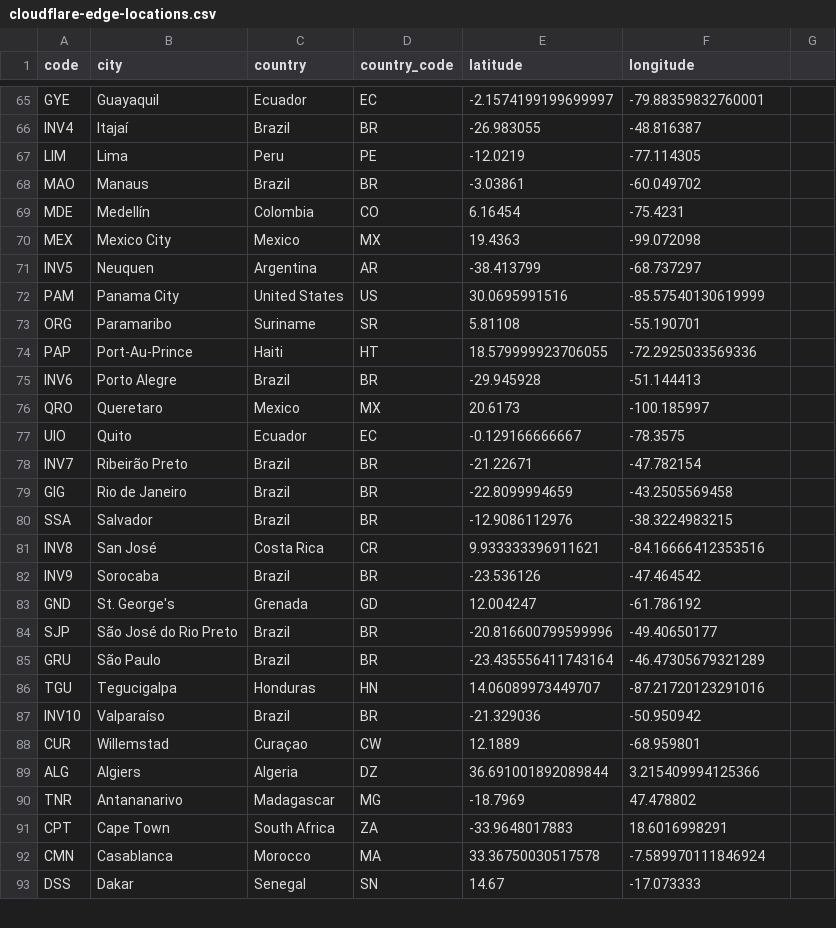
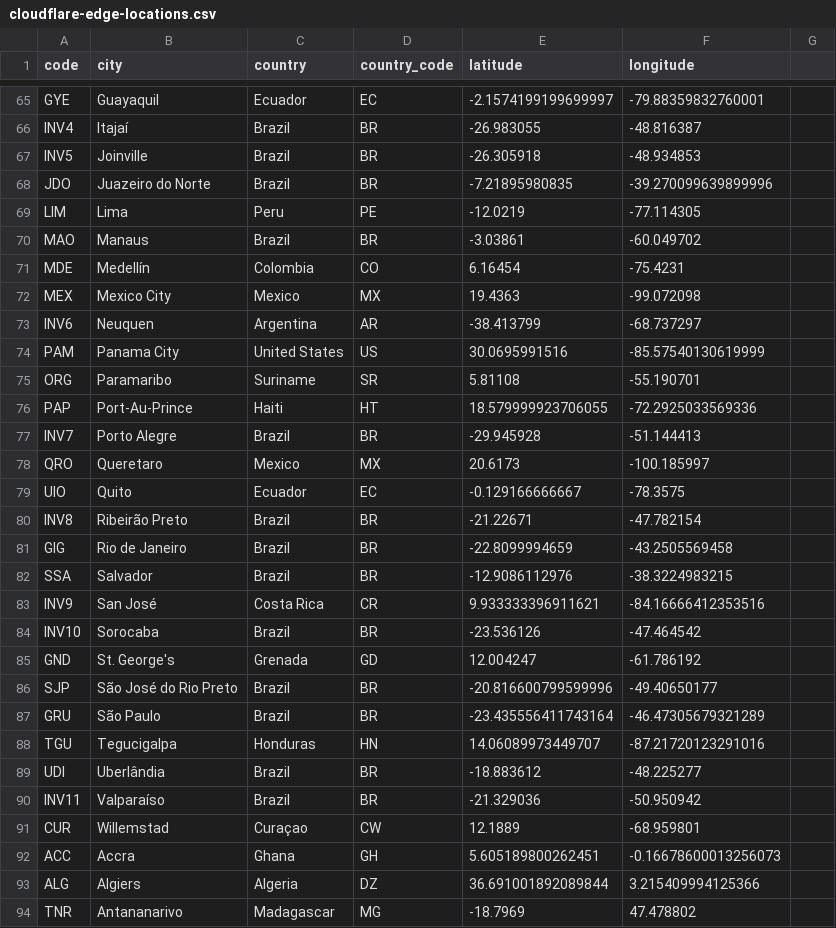
Before and after one commit to tobilg/cloudflare-edge-location, a CSV file: dist/cloudflare-edge-locations.csv, drawn as a sheet; only a part is shown, gaps mark what is left out; the shorter side is filled out with more unchanged rows; the diff covers the shown part only.

```diff
--- a/dist/cloudflare-edge-locations.csv
+++ b/dist/cloudflare-edge-locations.csv
@@ -66,2 +66,4 @@ GYE,Guayaquil,Ecuador,EC,-2.1574199199699997,-79.88359832760001
 INV4,Itajaí,Brazil,BR,-26.983055,-48.816387
+INV5,Joinville,Brazil,BR,-26.305918,-48.934853
+JDO,Juazeiro do Norte,Brazil,BR,-7.21895980835,-39.270099639899996
 LIM,Lima,Peru,PE,-12.0219,-77.114305
@@ -70,3 +72,3 @@ MDE,Medellín,Colombia,CO,6.16454,-75.4231
 MEX,Mexico City,Mexico,MX,19.4363,-99.072098
-INV5,Neuquen,Argentina,AR,-38.413799,-68.737297
+INV6,Neuquen,Argentina,AR,-38.413799,-68.737297
 PAM,Panama City,United States,US,30.0695991516,-85.57540130619999
@@ -74,10 +76,10 @@ ORG,Paramaribo,Suriname,SR,5.81108,-55.190701
 PAP,Port-Au-Prince,Haiti,HT,18.579999923706055,-72.2925033569336
-INV6,Porto Alegre,Brazil,BR,-29.945928,-51.144413
+INV7,Porto Alegre,Brazil,BR,-29.945928,-51.144413
 QRO,Queretaro,Mexico,MX,20.6173,-100.185997
 UIO,Quito,Ecuador,EC,-0.129166666667,-78.3575
-INV7,Ribeirão Preto,Brazil,BR,-21.22671,-47.782154
+INV8,Ribeirão Preto,Brazil,BR,-21.22671,-47.782154
 GIG,Rio de Janeiro,Brazil,BR,-22.8099994659,-43.2505569458
 SSA,Salvador,Brazil,BR,-12.9086112976,-38.3224983215
-INV8,San José,Costa Rica,CR,9.933333396911621,-84.16666412353516
-INV9,Sorocaba,Brazil,BR,-23.536126,-47.464542
+INV9,San José,Costa Rica,CR,9.933333396911621,-84.16666412353516
+INV10,Sorocaba,Brazil,BR,-23.536126,-47.464542
 GND,St. George's,Grenada,GD,12.004247,-61.786192
@@ -86,4 +88,6 @@ GRU,São Paulo,Brazil,BR,-23.435556411743164,-46.47305679321289
 TGU,Tegucigalpa,Honduras,HN,14.06089973449707,-87.21720123291016
-INV10,Valparaíso,Brazil,BR,-21.329036,-50.950942
+UDI,Uberlândia,Brazil,BR,-18.883612,-48.225277
+INV11,Valparaíso,Brazil,BR,-21.329036,-50.950942
 CUR,Willemstad,Curaçao,CW,12.1889,-68.959801
+ACC,Accra,Ghana,GH,5.605189800262451,-0.16678600013256073
 ALG,Algiers,Algeria,DZ,36.691001892089844,3.215409994125366
```
Also changed, not shown: 15 added rows and 5 edited cells elsewhere in this file, 5 other files.
